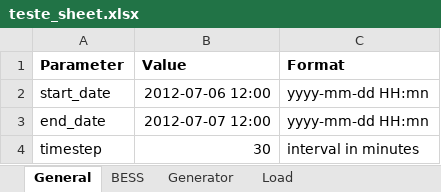
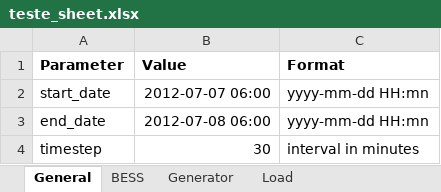
Before and after one commit to JCARNEIROX/GridFlexPy, an Excel workbook: data/spreadsheets/teste_sheet.xlsx, sheet General, drawn as a sheet; values as stored, in another font and other column widths than the file's, no borders; the diff names each change by its address in the sheet, - before the commit and + after, or states it on an @@ line.

```diff
--- a/data/spreadsheets/teste_sheet.xlsx (sheet General)
+++ b/data/spreadsheets/teste_sheet.xlsx (sheet General)
-B2 (Value): 2012-07-06 12:00
+B2 (Value): 2012-07-07 06:00
-B3 (Value): 2012-07-07 12:00
+B3 (Value): 2012-07-08 06:00
```
Also changed, not shown: 7 other files.
